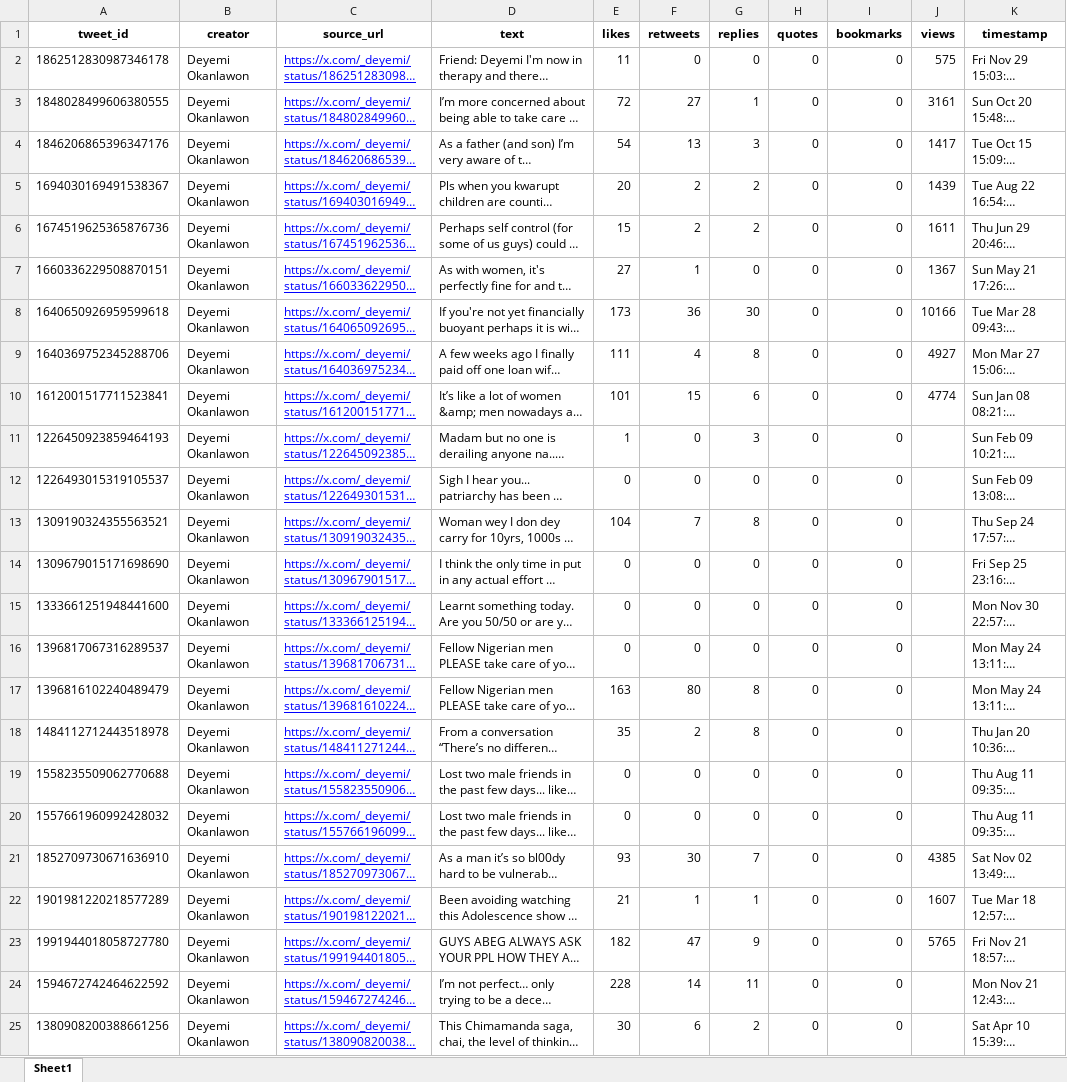
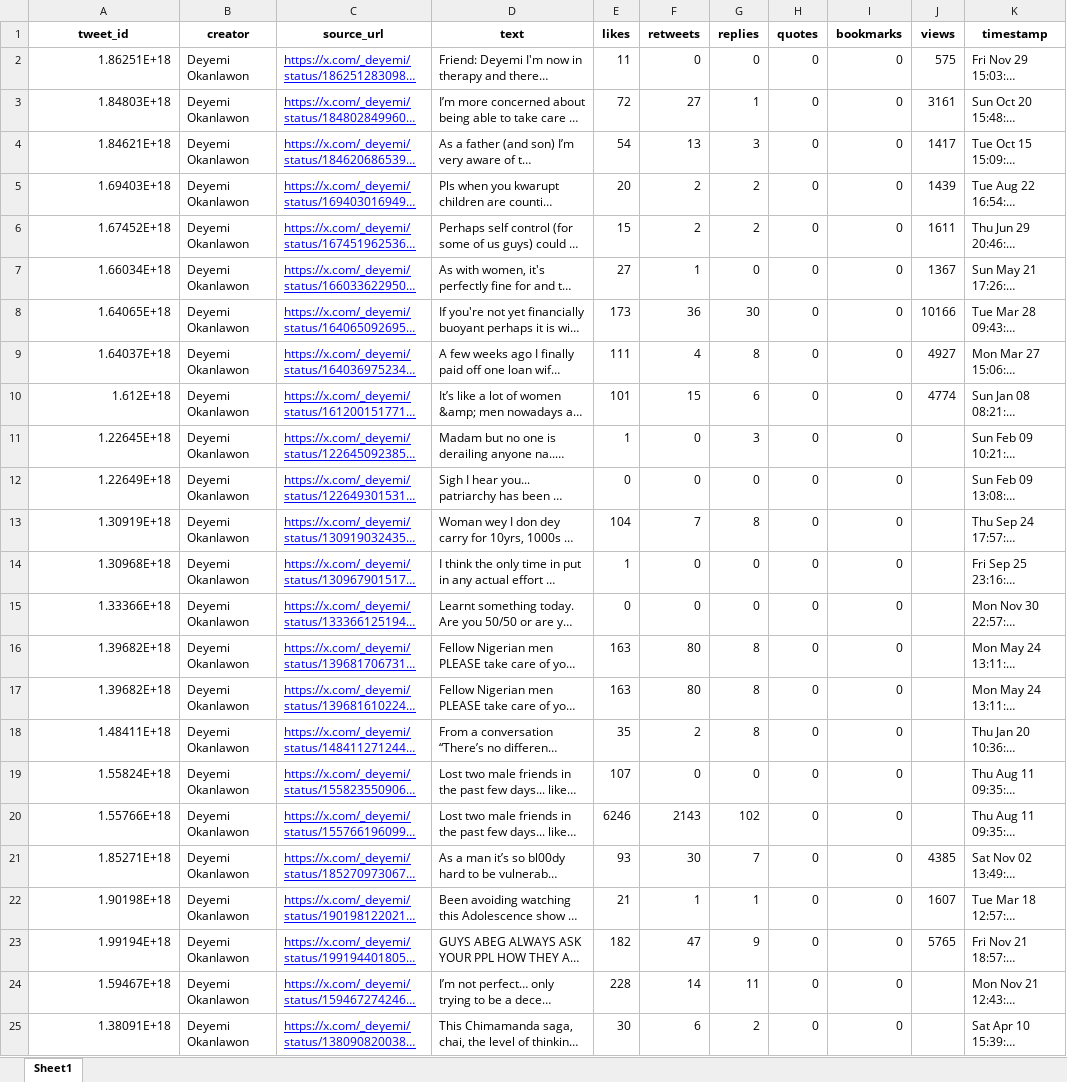
Before and after one commit to sushildalavi/Gates-Manfluencer-Project, an Excel workbook: Research Assets/Engagement Metrics/Nigeria/twitter post engagement.xlsx, sheet Sheet1, drawn as a sheet; only a part is shown; long unchanged cells end in …; values as stored, in another font and other column widths than the file's, no borders; the diff covers the shown part only; the diff names each change by its address in the sheet, - before the commit and + after, or states it on an @@ line.

```diff
--- a/Research Assets/Engagement Metrics/Nigeria/twitter post engagement.xlsx (sheet Sheet1)
+++ b/Research Assets/Engagement Metrics/Nigeria/twitter post engagement.xlsx (sheet Sheet1)
-A2 (tweet_id): 1862512830987346178
+A2 (tweet_id): 1.86251E+18
-A3 (tweet_id): 1848028499606380555
+A3 (tweet_id): 1.84803E+18
-A4 (tweet_id): 1846206865396347176
+A4 (tweet_id): 1.84621E+18
-A5 (tweet_id): 1694030169491538367
+A5 (tweet_id): 1.69403E+18
-A6 (tweet_id): 1674519625365876736
+A6 (tweet_id): 1.67452E+18
-A7 (tweet_id): 1660336229508870151
+A7 (tweet_id): 1.66034E+18
-A8 (tweet_id): 1640650926959599618
+A8 (tweet_id): 1.64065E+18
-A9 (tweet_id): 1640369752345288706
+A9 (tweet_id): 1.64037E+18
-A10 (tweet_id): 1612001517711523841
+A10 (tweet_id): 1.612E+18
-A11 (tweet_id): 1226450923859464193
+A11 (tweet_id): 1.22645E+18
-A12 (tweet_id): 1226493015319105537
+A12 (tweet_id): 1.22649E+18
-A13 (tweet_id): 1309190324355563521
+A13 (tweet_id): 1.30919E+18
-A14 (tweet_id): 1309679015171698690
+A14 (tweet_id): 1.30968E+18
-E14 (likes): 0
+E14 (likes): 1
-A15 (tweet_id): 1333661251948441600
+A15 (tweet_id): 1.33366E+18
-A16 (tweet_id): 1396817067316289537
+A16 (tweet_id): 1.39682E+18
-E16 (likes): 0
+E16 (likes): 163
-F16 (retweets): 0
+F16 (retweets): 80
-G16 (replies): 0
+G16 (replies): 8
-A17 (tweet_id): 1396816102240489479
+A17 (tweet_id): 1.39682E+18
-A18 (tweet_id): 1484112712443518978
+A18 (tweet_id): 1.48411E+18
-A19 (tweet_id): 1558235509062770688
+A19 (tweet_id): 1.55824E+18
-E19 (likes): 0
+E19 (likes): 107
-A20 (tweet_id): 1557661960992428032
+A20 (tweet_id): 1.55766E+18
-E20 (likes): 0
+E20 (likes): 6246
-F20 (retweets): 0
+F20 (retweets): 2143
-G20 (replies): 0
+G20 (replies): 102
-A21 (tweet_id): 1852709730671636910
+A21 (tweet_id): 1.85271E+18
-A22 (tweet_id): 1901981220218577289
+A22 (tweet_id): 1.90198E+18
-A23 (tweet_id): 1991944018058727780
+A23 (tweet_id): 1.99194E+18
-A24 (tweet_id): 1594672742464622592
+A24 (tweet_id): 1.59467E+18
-A25 (tweet_id): 1380908200388661256
+A25 (tweet_id): 1.38091E+18
```
Also changed, not shown: 209 edited cells elsewhere in this sheet, Research Assets/Engagement Metrics/Nigeria/Engagement ContentAnalysis Merged.xlsx, Research Assets/Engagement Metrics/twitter post engagement.xlsx, 9 other files.
